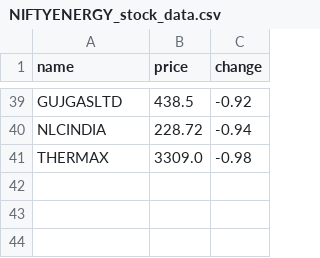
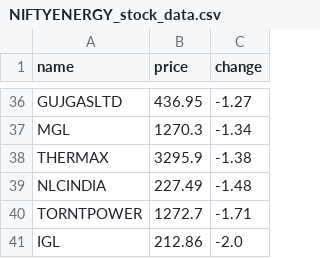
Before and after one commit to SxryxnshS5/Heatmap-react, a CSV file: public/Scraped_data/NIFTYENERGY_stock_data.csv, drawn as a sheet; only a part is shown, gaps mark what is left out; removed rows and columns are numbered as before the commit, all else as after; the diff covers the shown part only; the diff names each change by its address in the sheet, - before the commit and + after, or states it on an @@ line.

```diff
--- a/public/Scraped_data/NIFTYENERGY_stock_data.csv
+++ b/public/Scraped_data/NIFTYENERGY_stock_data.csv
-B36 (price): 438.5
+B36 (price): 436.95
-C36 (change): -0.92
+C36 (change): -1.27
-row 40: NLCINDIA | 228.72 | -0.94
+row 37: MGL | 1270.3 | -1.34
-B38 (price): 3309.0
+B38 (price): 3295.9
-C38 (change): -0.98
+C38 (change): -1.38
+row 39: NLCINDIA | 227.49 | -1.48
+row 40: TORNTPOWER | 1272.7 | -1.71
+row 41: IGL | 212.86 | -2.0
```
Also changed, not shown: 20 added rows, 23 removed rows and 26 edited cells elsewhere in this file, public/Scraped_data/BANKNIFTY_stock_data.csv, public/Scraped_data/NIFTYFINANCE_stock_data.csv, 6 other files.
